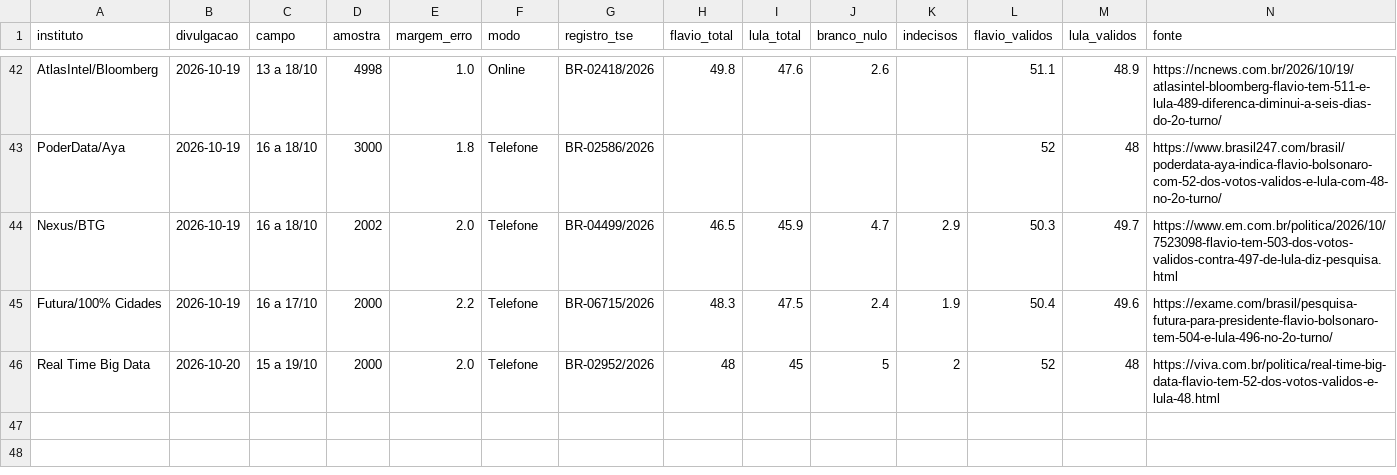
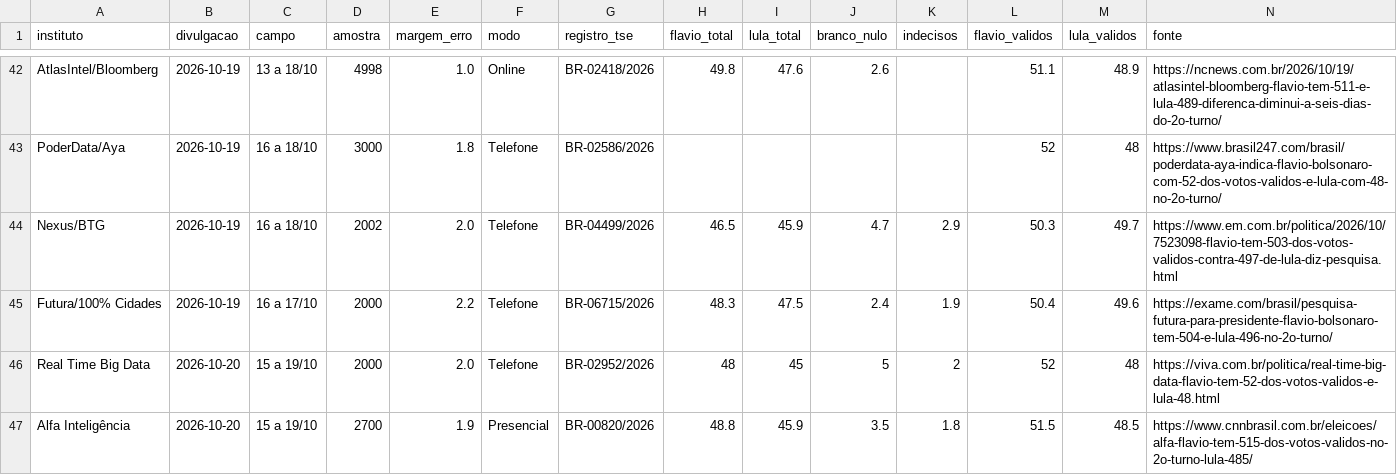
Before and after one commit to fredvilaronga-star/pesquisa2turno, a CSV file: pesquisas.csv, drawn as a sheet; only a part is shown, gaps mark what is left out.

Commit message:
Atualização das pesquisas 20/10 17:55

```diff
--- a/pesquisas.csv
+++ b/pesquisas.csv
@@ -46 +46,2 @@ Futura/100% Cidades,2026-10-19,16 a 17/10,2000,2.2,Telefone,BR-06715/2026,48.3,4
 Real Time Big Data,2026-10-20,15 a 19/10,2000,2.0,Telefone,BR-02952/2026,48,45,5,2,52,48,https://viva.com.br/politica/real-time-big-data-flavio-tem-52-dos-votos-validos-e-lula-48.html
+Alfa Inteligência,2026-10-20,15 a 19/10,2700,1.9,Presencial,BR-00820/2026,48.8,45.9,3.5,1.8,51.5,48.5,https://www.cnnbrasil.com.br/eleicoes/alfa-flavio-tem-515-dos-votos-validos-no-2o-turno-lula-485/
```
Also changed, not shown: agenda.csv, 1 other file.
